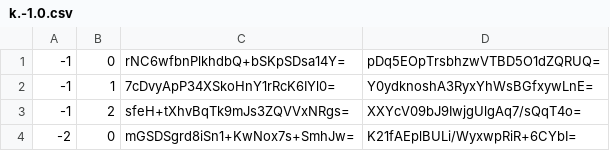
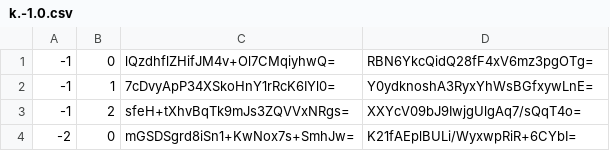
Before and after one commit to Sneezry/mcmapweb, a CSV file: tiles/zoom.-1/metadata/k.-1.0.csv, drawn as a sheet.

```diff
--- a/tiles/zoom.-1/metadata/k.-1.0.csv
+++ b/tiles/zoom.-1/metadata/k.-1.0.csv
@@ -1,2 +1,2 @@
--1,0,rNC6wfbnPlkhdbQ+bSKpSDsa14Y=,pDq5EOpTrsbhzwVTBD5O1dZQRUQ=
+-1,0,lQzdhflZHifJM4v+Ol7CMqiyhwQ=,RBN6YkcQidQ28fF4xV6mz3pgOTg=
 -1,1,7cDvyApP34XSkoHnY1rRcK6IYl0=,Y0ydknoshA3RyxYhWsBGfxywLnE=
```
Also changed, not shown: tiles/zoom.0/metadata/k.-1.-1.csv, tiles/zoom.0/metadata/k.-1.0.csv, 20 other files.
